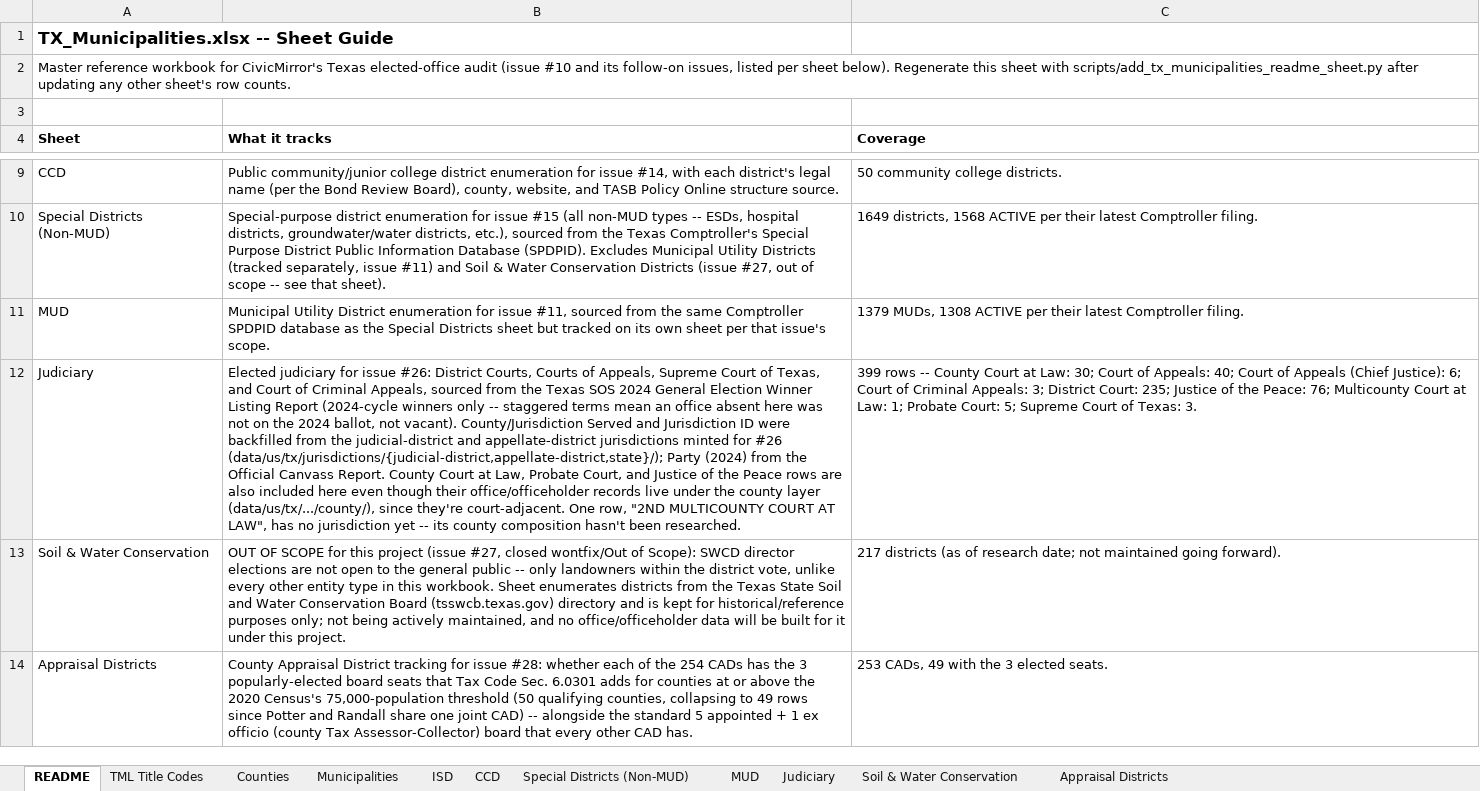
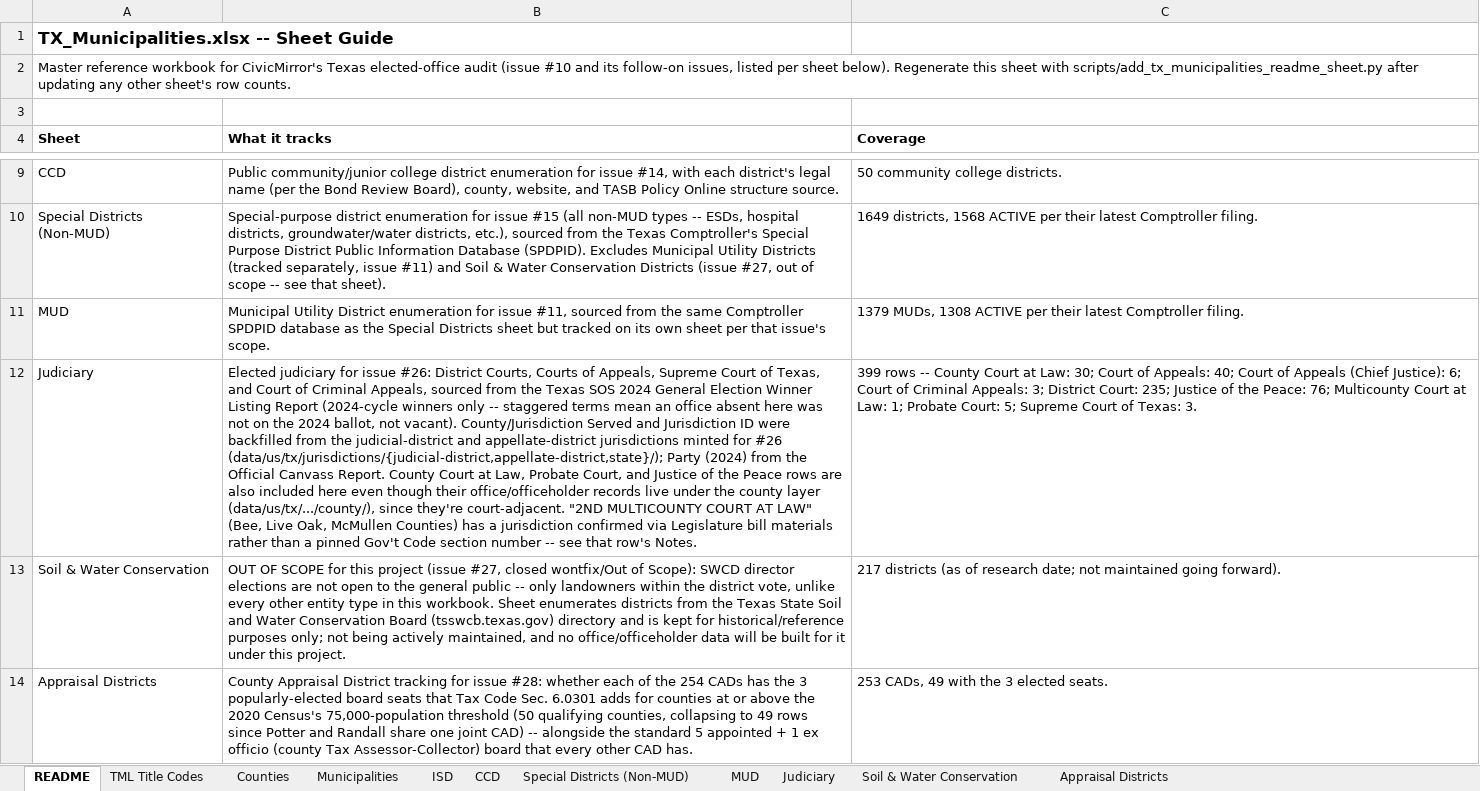
Before and after one commit to CivicMirror/Civic-Data, an Excel workbook: reference/TX Rolling Audit/TX_Municipalities.xlsx, sheet README, drawn as a sheet; only a part is shown, gaps mark what is left out; values as stored, in another font and other column widths than the file's, no borders; the diff names each change by its address in the sheet, - before the commit and + after, or states it on an @@ line.

```diff
--- a/reference/TX Rolling Audit/TX_Municipalities.xlsx (sheet README)
+++ b/reference/TX Rolling Audit/TX_Municipalities.xlsx (sheet README)
-B12 (What it tracks): …they're court-adjacent. One row, "2ND MULTICOUNTY COURT AT LAW", has no jurisdiction yet -- its county composition hasn't been researched.
+B12 (What it tracks): …they're court-adjacent. "2ND MULTICOUNTY COURT AT LAW" (Bee, Live Oak, McMullen Counties) has a jurisdiction confirmed via Legislature bill materials rather than a pinned Gov't Code section number -- see that row's Notes.
```
Also changed, not shown: sheet Judiciary, 4 other files.
